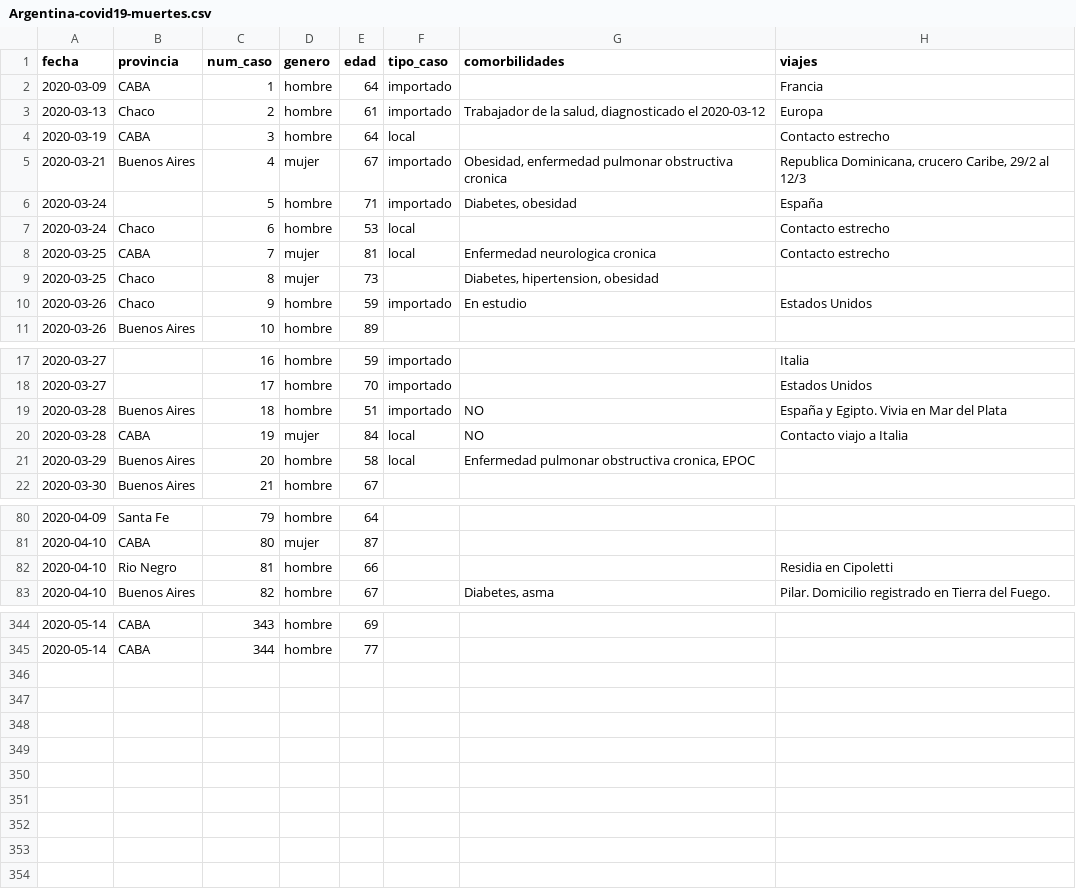
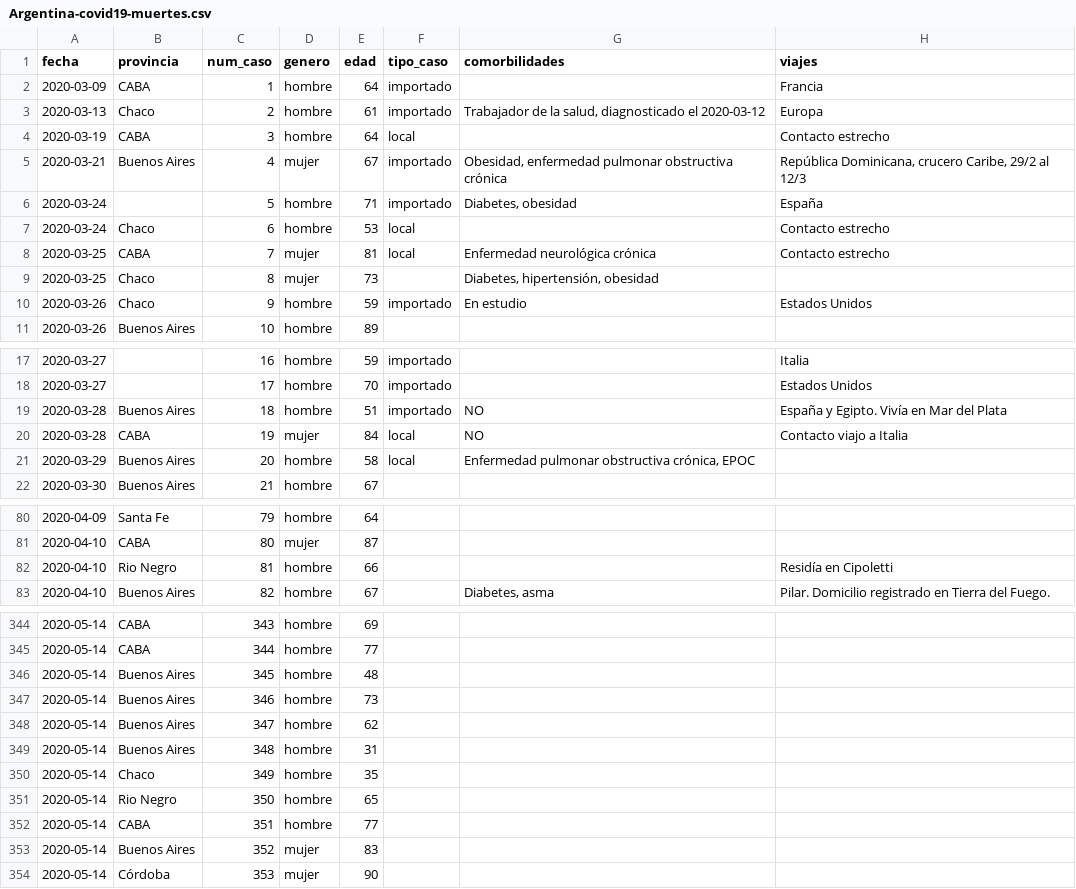
Before and after one commit to lucia15/Database-Covid19-Argentina, a CSV file: Argentina-covid19-muertes.csv, drawn as a sheet; only a part is shown, gaps mark what is left out; the diff covers the shown part only.

```diff
--- a/Argentina-covid19-muertes.csv
+++ b/Argentina-covid19-muertes.csv
@@ -4,7 +4,7 @@ fecha,provincia,num_caso,genero,edad,tipo_caso,comorbilidades,viajes
 2020-03-19,CABA,3,hombre,64,local,,Contacto estrecho
-2020-03-21,Buenos Aires,4,mujer,67,importado,"Obesidad, enfermedad pulmonar obstructiva cronica","Republica Dominicana, crucero Caribe, 29/2 al 12/3"
+2020-03-21,Buenos Aires,4,mujer,67,importado,"Obesidad, enfermedad pulmonar obstructiva crónica","República Dominicana, crucero Caribe, 29/2 al 12/3"
 2020-03-24,,5,hombre,71,importado,"Diabetes, obesidad",España
 2020-03-24,Chaco,6,hombre,53,local,,Contacto estrecho
-2020-03-25,CABA,7,mujer,81,local,Enfermedad neurologica cronica,Contacto estrecho
-2020-03-25,Chaco,8,mujer,73,,"Diabetes, hipertension, obesidad",
+2020-03-25,CABA,7,mujer,81,local,Enfermedad neurológica crónica,Contacto estrecho
+2020-03-25,Chaco,8,mujer,73,,"Diabetes, hipertensión, obesidad",
 2020-03-26,Chaco,9,hombre,59,importado,En estudio,Estados Unidos
@@ -18,5 +18,5 @@ fecha,provincia,num_caso,genero,edad,tipo_caso,comorbilidades,viajes
 2020-03-27,,17,hombre,70,importado,,Estados Unidos
-2020-03-28,Buenos Aires,18,hombre,51,importado,NO,España y Egipto. Vivia en Mar del Plata
+2020-03-28,Buenos Aires,18,hombre,51,importado,NO,España y Egipto. Vivía en Mar del Plata
 2020-03-28,CABA,19,mujer,84,local,NO,Contacto viajo a Italia
-2020-03-29,Buenos Aires,20,hombre,58,local,"Enfermedad pulmonar obstructiva cronica, EPOC",
+2020-03-29,Buenos Aires,20,hombre,58,local,"Enfermedad pulmonar obstructiva crónica, EPOC",
 2020-03-30,Buenos Aires,21,hombre,67,,,
@@ -81,3 +81,3 @@ fecha,provincia,num_caso,genero,edad,tipo_caso,comorbilidades,viajes
 2020-04-10,CABA,80,mujer,87,,,
-2020-04-10,Rio Negro,81,hombre,66,,,Residia en Cipoletti
+2020-04-10,Rio Negro,81,hombre,66,,,Residía en Cipoletti
 2020-04-10,Buenos Aires,82,hombre,67,,"Diabetes, asma",Pilar. Domicilio registrado en Tierra del Fuego.
@@ -345 +345,10 @@ fecha,provincia,num_caso,genero,edad,tipo_caso,comorbilidades,viajes
 2020-05-14,CABA,344,hombre,77,,,
+2020-05-14,Buenos Aires,345,hombre,48,,,
+2020-05-14,Buenos Aires,346,hombre,73,,,
+2020-05-14,Buenos Aires,347,hombre,62,,,
+2020-05-14,Buenos Aires,348,hombre,31,,,
+2020-05-14,Chaco,349,hombre,35,,,
+2020-05-14,Rio Negro,350,hombre,65,,,
+2020-05-14,CABA,351,hombre,77,,,
+2020-05-14,Buenos Aires,352,mujer,83,,,
+2020-05-14,Córdoba,353,mujer,90,,,
```
Also changed, not shown: 1 edited cell elsewhere in this file, Argentina-covid19-por-provincia.csv, Argentina-covid19.csv.
